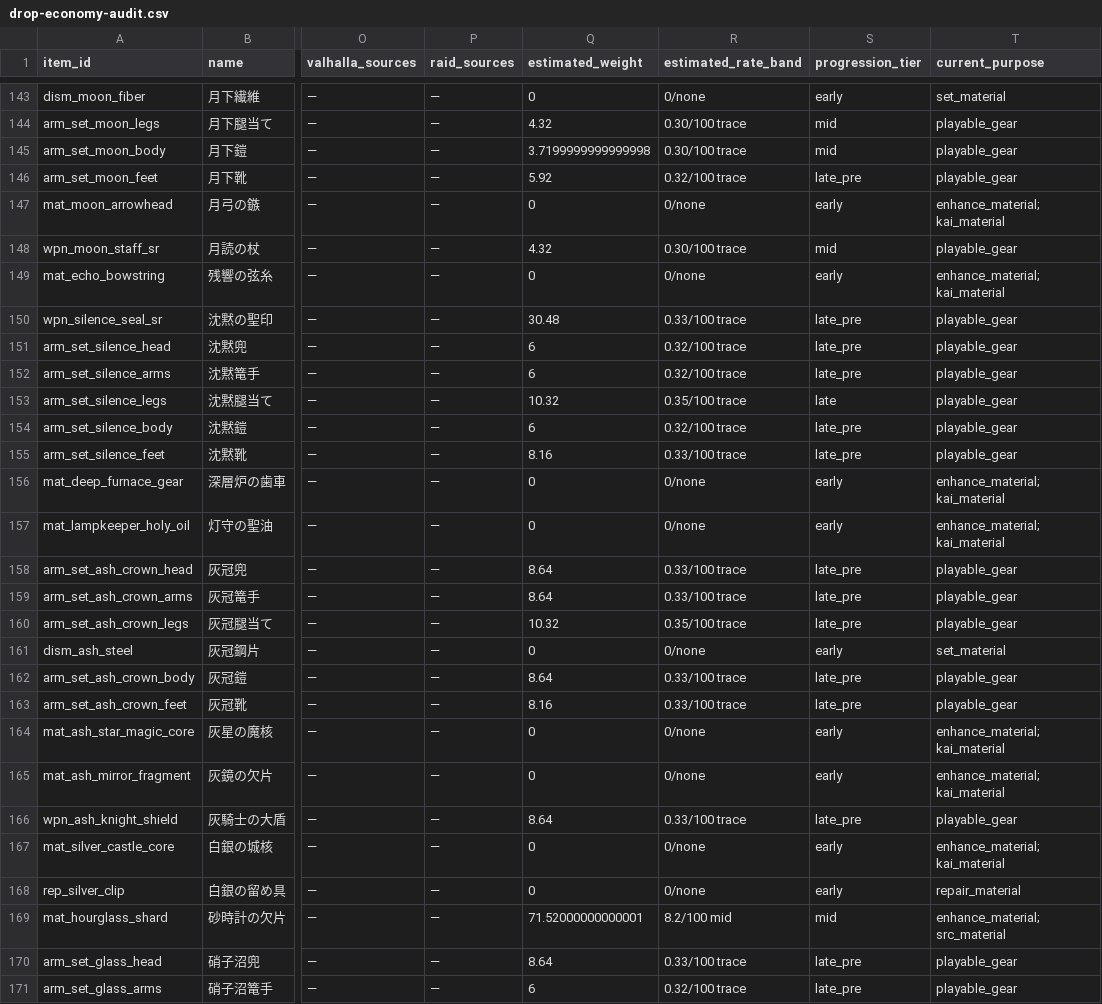
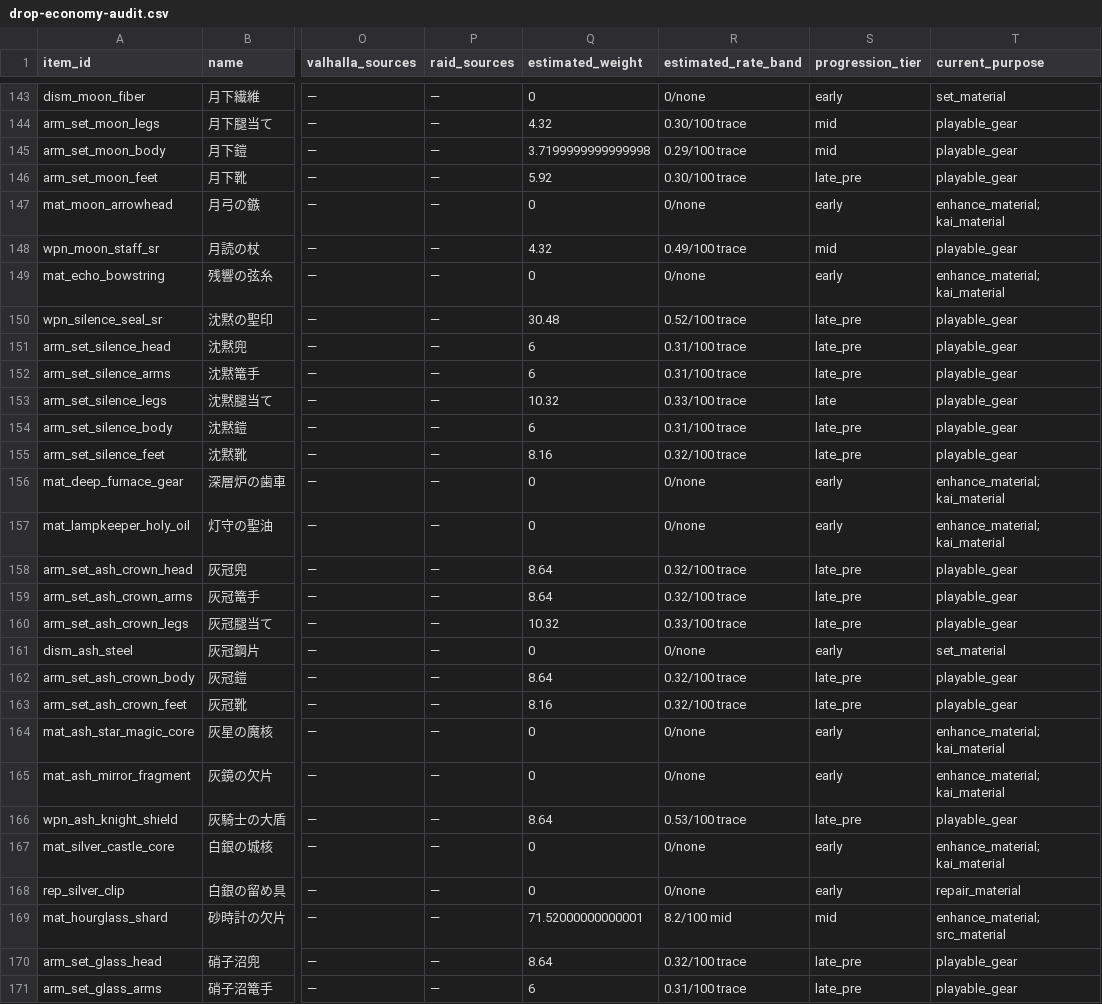
Before and after one commit to ysakoregapro-cpu/ashen-pilgrimage-bot, a CSV file: reports/drop-economy-audit.csv, drawn as a sheet; only a part is shown, gaps mark what is left out; the diff covers the shown part only; the diff names each change by its address in the sheet, - before the commit and + after, or states it on an @@ line.

Commit message:
fix coop join and finalize item purpose balance

```diff
--- a/reports/drop-economy-audit.csv
+++ b/reports/drop-economy-audit.csv
-R145 (estimated_rate_band): 0.30/100 trace
+R145 (estimated_rate_band): 0.29/100 trace
-R146 (estimated_rate_band): 0.32/100 trace
+R146 (estimated_rate_band): 0.30/100 trace
-R148 (estimated_rate_band): 0.30/100 trace
+R148 (estimated_rate_band): 0.49/100 trace
-R150 (estimated_rate_band): 0.33/100 trace
+R150 (estimated_rate_band): 0.52/100 trace
-R151:R152 (estimated_rate_band): 0.32/100 trace
+R151:R152 (estimated_rate_band): 0.31/100 trace
-R153 (estimated_rate_band): 0.35/100 trace
+R153 (estimated_rate_band): 0.33/100 trace
-R154 (estimated_rate_band): 0.32/100 trace
+R154 (estimated_rate_band): 0.31/100 trace
-R155 (estimated_rate_band): 0.33/100 trace
+R155 (estimated_rate_band): 0.32/100 trace
-R158:R159 (estimated_rate_band): 0.33/100 trace
+R158:R159 (estimated_rate_band): 0.32/100 trace
-R160 (estimated_rate_band): 0.35/100 trace
+R160 (estimated_rate_band): 0.33/100 trace
-R162:R163 (estimated_rate_band): 0.33/100 trace
+R162:R163 (estimated_rate_band): 0.32/100 trace
-R166 (estimated_rate_band): 0.33/100 trace
+R166 (estimated_rate_band): 0.53/100 trace
-R170 (estimated_rate_band): 0.33/100 trace
+R170 (estimated_rate_band): 0.32/100 trace
-R171 (estimated_rate_band): 0.32/100 trace
+R171 (estimated_rate_band): 0.31/100 trace
```
Also changed, not shown: 142 edited cells elsewhere in this file, 33 other files.
